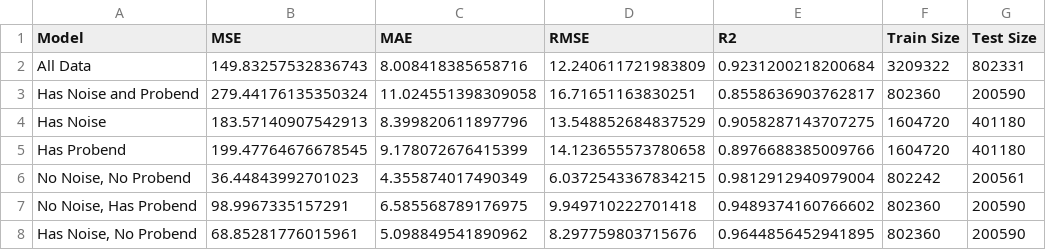
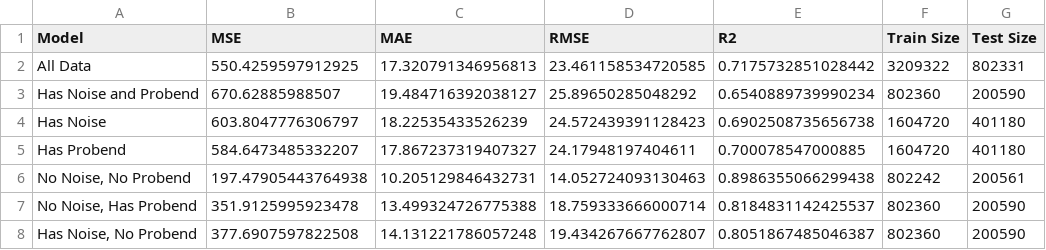
Before and after one commit to aminekhasteh/prisoners_dilemma, a CSV file: Models/model_evaluation_results.csv, drawn as a sheet.

Commit message:
updated xgboost modelling.

```diff
--- a/Models/model_evaluation_results.csv
+++ b/Models/model_evaluation_results.csv
@@ -1,8 +1,8 @@
 Model,MSE,MAE,RMSE,R2,Train Size,Test Size
-All Data,149.83257532836743,8.008418385658716,12.240611721983809,0.9231200218200684,3209322,802331
-Has Noise and Probend,279.44176135350324,11.024551398309058,16.71651163830251,0.8558636903762817,802360,200590
-Has Noise,183.57140907542913,8.399820611897796,13.548852684837529,0.9058287143707275,1604720,401180
-Has Probend,199.47764676678545,9.178072676415399,14.123655573780658,0.8976688385009766,1604720,401180
-"No Noise, No Probend",36.44843992701023,4.355874017490349,6.0372543367834215,0.9812912940979004,802242,200561
-"No Noise, Has Probend",98.9967335157291,6.585568789176975,9.949710222701418,0.9489374160766602,802360,200590
-"Has Noise, No Probend",68.85281776015961,5.098849541890962,8.297759803715676,0.9644856452941895,802360,200590
+All Data,550.4259597912925,17.320791346956813,23.461158534720585,0.7175732851028442,3209322,802331
+Has Noise and Probend,670.62885988507,19.484716392038127,25.89650285048292,0.6540889739990234,802360,200590
+Has Noise,603.8047776306797,18.22535433526239,24.572439391128423,0.6902508735656738,1604720,401180
+Has Probend,584.6473485332207,17.867237319407327,24.17948197404611,0.700078547000885,1604720,401180
+"No Noise, No Probend",197.47905443764938,10.205129846432731,14.052724093130463,0.8986355066299438,802242,200561
+"No Noise, Has Probend",351.9125995923478,13.499324726775388,18.759333666000714,0.8184831142425537,802360,200590
+"Has Noise, No Probend",377.6907597822508,14.131221786057248,19.434267667762807,0.8051867485046387,802360,200590
```
Also changed, not shown: 20 other files.
